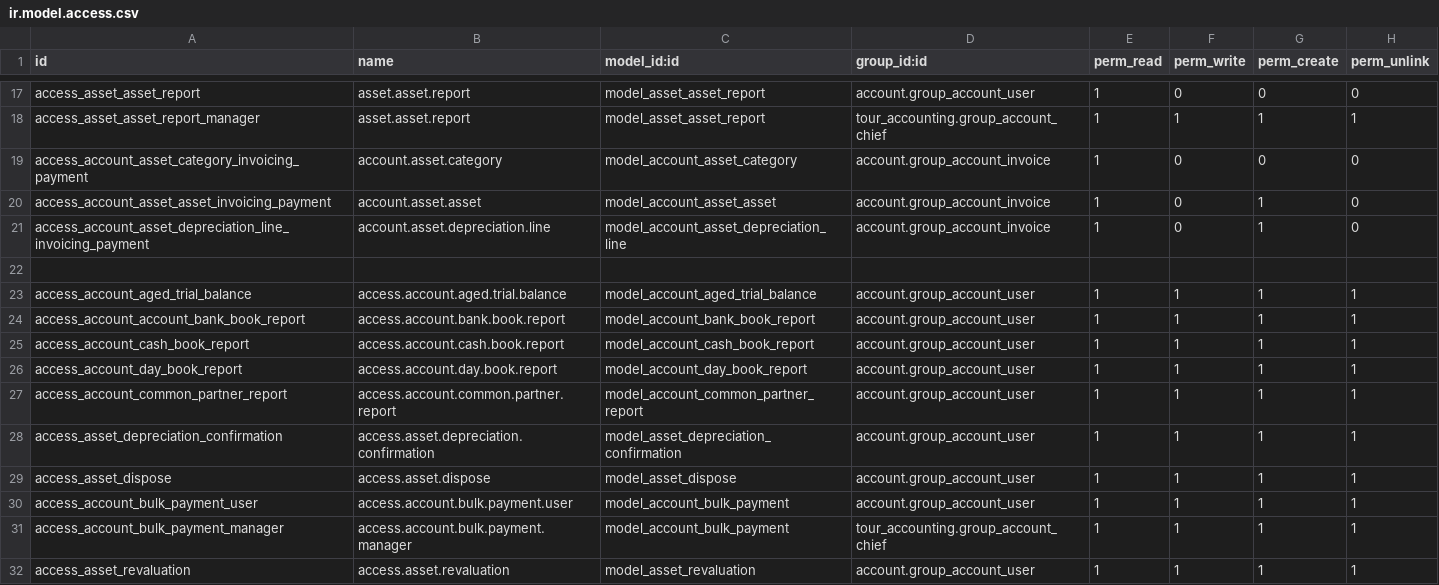
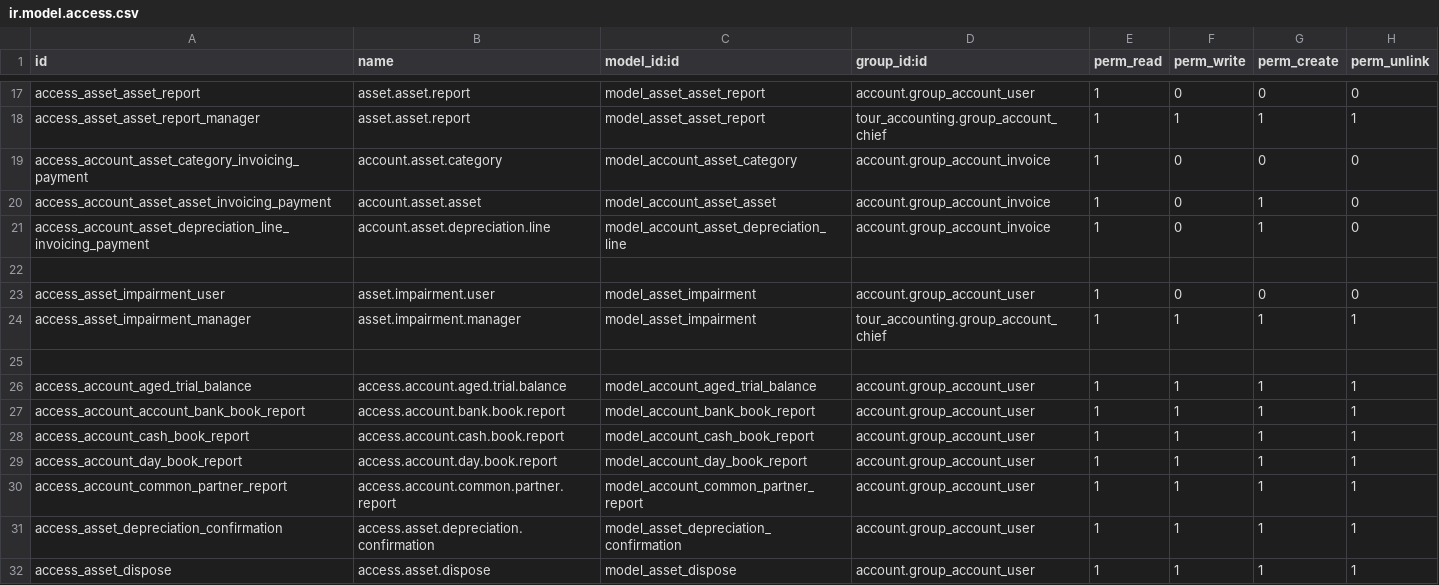
Before and after one commit to modelyi/odoo_tour, a CSV file: c-系统实现/tms-platform/addons/tour_accounting/security/ir.model.access.csv, drawn as a sheet; only a part is shown, gaps mark what is left out; the shorter side is filled out with more unchanged rows.

```diff
--- a/c-系统实现/tms-platform/addons/tour_accounting/security/ir.model.access.csv
+++ b/c-系统实现/tms-platform/addons/tour_accounting/security/ir.model.access.csv
@@ -22,2 +22,5 @@ access_account_asset_depreciation_line_invoicing_payment,account.asset.depreciat
 
+access_asset_impairment_user,asset.impairment.user,model_asset_impairment,account.group_account_user,1,0,0,0
+access_asset_impairment_manager,asset.impairment.manager,model_asset_impairment,tour_accounting.group_account_chief,1,1,1,1
+
 access_account_aged_trial_balance,access.account.aged.trial.balance,model_account_aged_trial_balance,account.group_account_user,1,1,1,1
```
Also changed, not shown: 14 other files.
